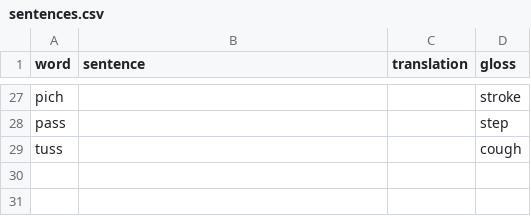
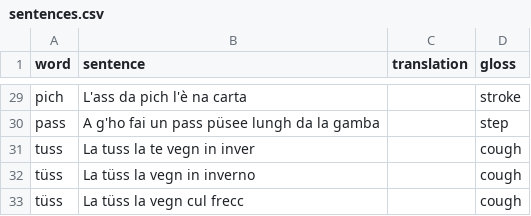
Before and after one commit to stefanocoretta/phd-project, a CSV file: lombard/stimuli/sentences.csv, drawn as a sheet; only a part is shown, gaps mark what is left out; addresses are those after the commit; the diff covers the shown part only; the diff names each change by its address in the sheet, - before the commit and + after, or states it on an @@ line.

Commit message:
more sentences

```diff
--- a/lombard/stimuli/sentences.csv
+++ b/lombard/stimuli/sentences.csv
-B29 (sentence): (empty)
+B29 (sentence): L'ass da pich l'è na carta
-B30 (sentence): (empty)
+B30 (sentence): A g'ho fai un pass püsee lungh da la gamba
-B31 (sentence): (empty)
+B31 (sentence): La tuss la te vegn in inver
+row 32: tüss | La tüss la vegn in inverno |  | cough
+row 33: tüss | La tüss la vegn cul frecc |  | cough
```
Also changed, not shown: 2 added rows and 24 edited cells elsewhere in this file.
